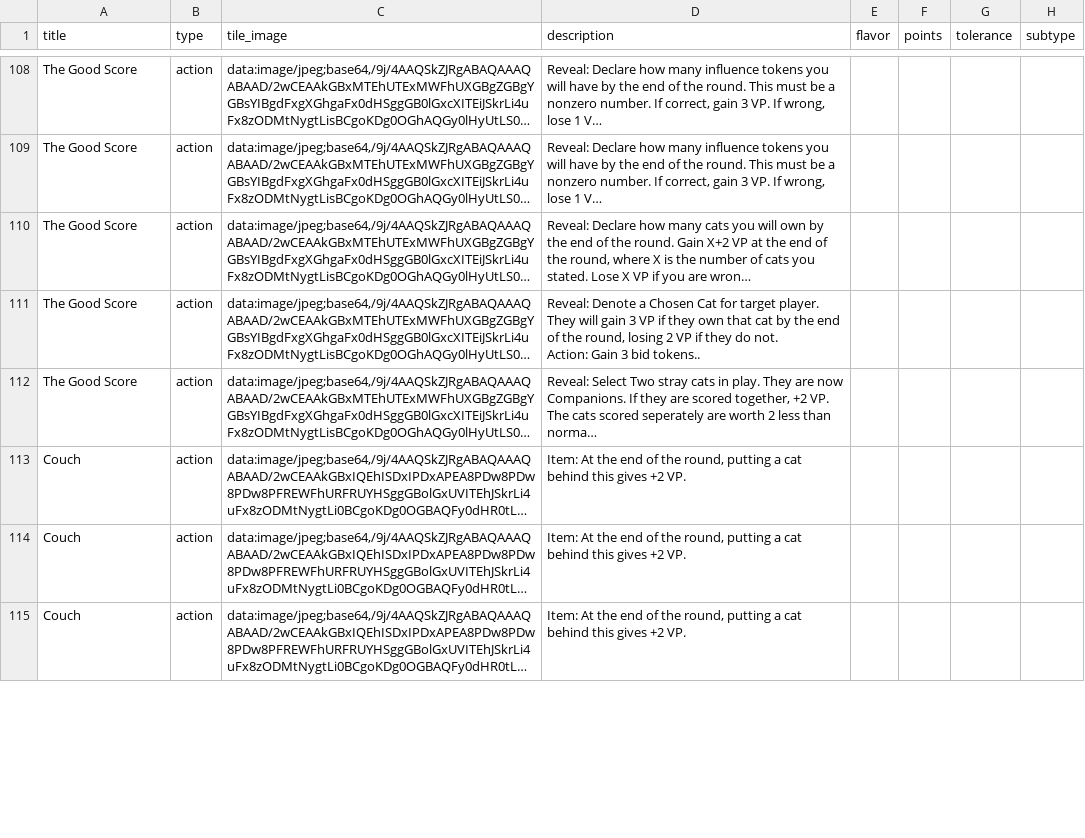
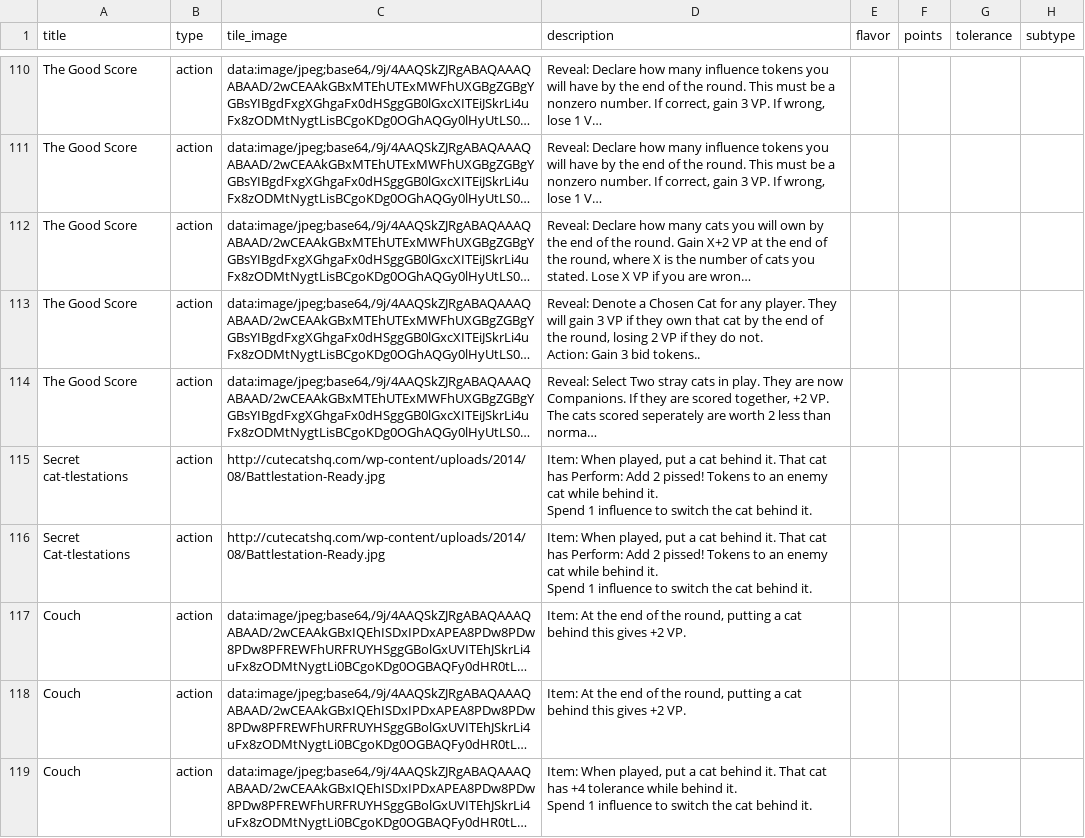
Before and after one commit to FeminismIsAwesome/catscatscats, a CSV file: config/cats.csv, drawn as a sheet; only a part is shown, gaps mark what is left out; long unchanged cells end in …; addresses are those after the commit; ↵ is a line break in a cell; the diff covers the shown part only; the diff names each change by its address in the sheet, - before the commit and + after, or states it on an @@ line.

```diff
--- a/config/cats.csv
+++ b/config/cats.csv
-D113 (description): …Cat for target player. They…
+D113 (description): …Cat for any player. They…
+row 115: Secret cat-tlestations | action | http://cutecatshq.com/wp-content/uploads/2014/08/Battlestation-Ready.jpg | Item: When played, put a cat behind it. That cat has Perform: Add 2 pissed! Tokens to an enemy cat while behind it. ↵ Spend 1 influence to switch the cat behind it.
+row 116: Secret Cat-tlestations | action | http://cutecatshq.com/wp-content/uploads/2014/08/Battlestation-Ready.jpg | Item: When played, put a cat behind it. That cat has Perform: Add 2 pissed! Tokens to an enemy cat while behind it. ↵ Spend 1 influence to switch the cat behind it.
-D119 (description): Item: At the end of the round, putting a cat behind this gives +2 VP.
+D119 (description): Item: When played, put a cat behind it. That cat has +4 tolerance while behind it. ↵ Spend 1 influence to switch the cat behind it.
```
Also changed, not shown: 4 added rows and 112 edited cells elsewhere in this file, 2 other files.
